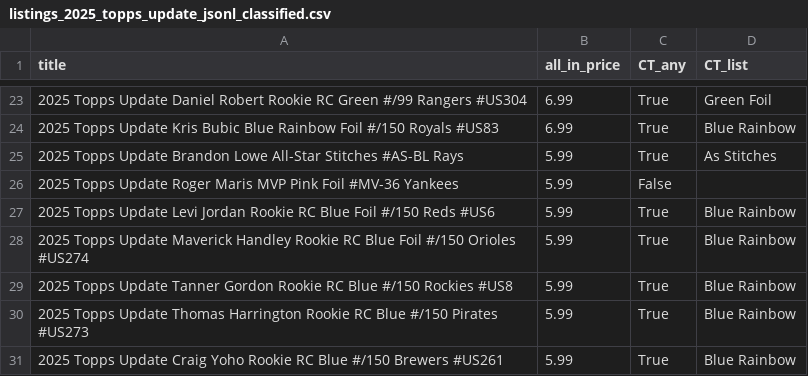
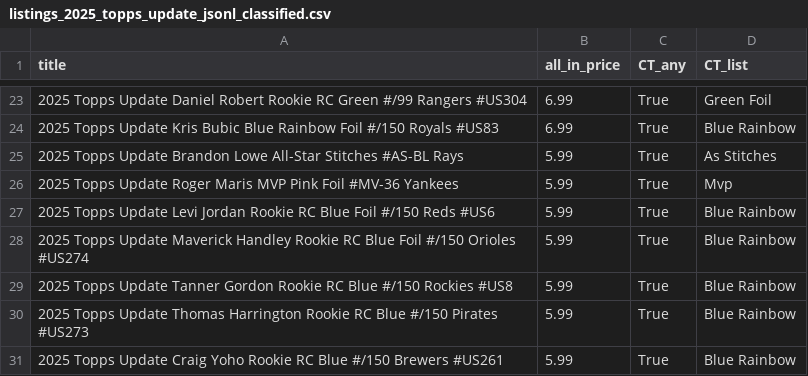
Before and after one commit to kyletompkins85-sketch/cardlotlister-oauth, a CSV file: data/listings_2025_topps_update_jsonl_classified.csv, drawn as a sheet; only a part is shown, gaps mark what is left out.

```diff
--- a/data/listings_2025_topps_update_jsonl_classified.csv
+++ b/data/listings_2025_topps_update_jsonl_classified.csv
@@ -25,3 +25,3 @@ title,all_in_price,CT_any,CT_list
 2025 Topps Update Brandon Lowe All-Star Stitches #AS-BL Rays,5.99,True,As Stitches
-2025 Topps Update Roger Maris MVP Pink Foil #MV-36 Yankees,5.99,False,
+2025 Topps Update Roger Maris MVP Pink Foil #MV-36 Yankees,5.99,True,Mvp
 2025 Topps Update Levi Jordan Rookie RC Blue Foil #/150 Reds #US6,5.99,True,Blue Rainbow
```
